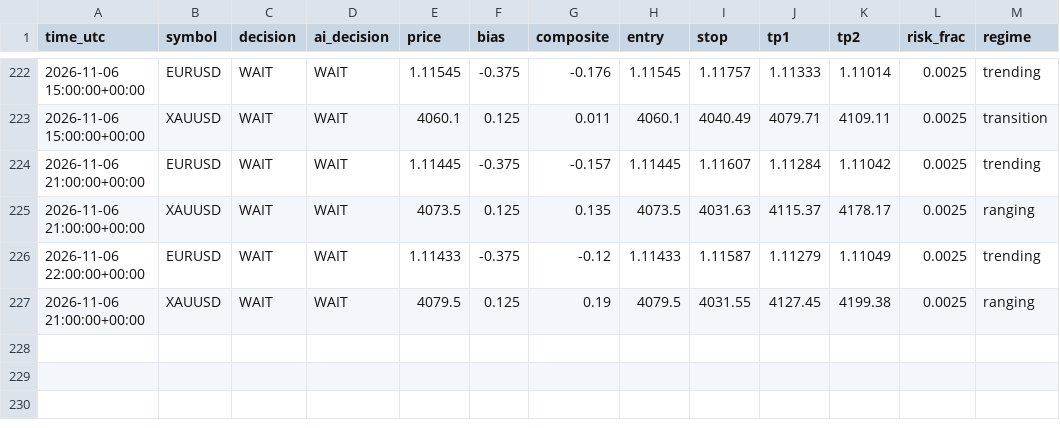
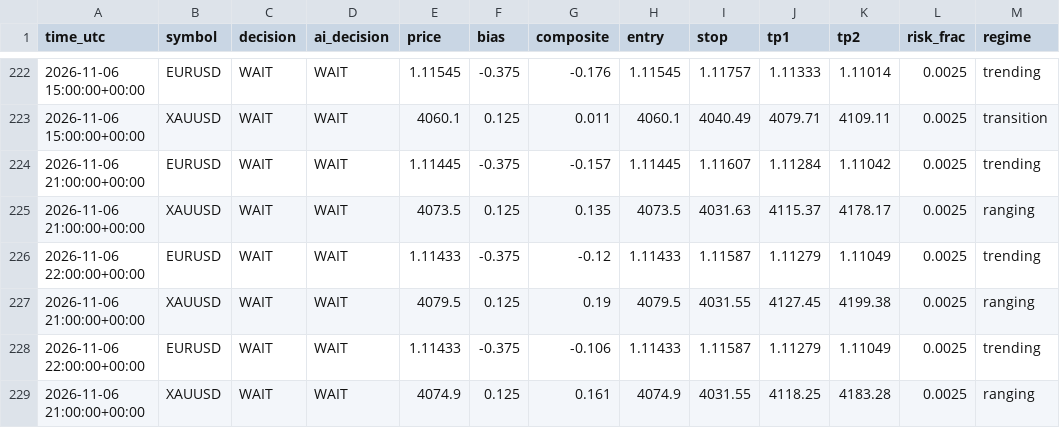
Before and after one commit to sobhansbp/Trade-, a CSV file: journal/signals.csv, drawn as a sheet; only a part is shown, gaps mark what is left out; the diff names each change by its address in the sheet, - before the commit and + after, or states it on an @@ line.

```diff
--- a/journal/signals.csv
+++ b/journal/signals.csv
+row 228: 2026-11-06 22:00:00+00:00 | EURUSD | WAIT | WAIT | 1.11433 | -0.375 | -0.106 | 1.11433 | 1.11587 | 1.11279 | 1.11049 | 0.0025 | trending
+row 229: 2026-11-06 21:00:00+00:00 | XAUUSD | WAIT | WAIT | 4074.9 | 0.125 | 0.161 | 4074.9 | 4031.55 | 4118.25 | 4183.28 | 0.0025 | ranging
```
Also changed, not shown: journal/news_scores.csv, journal/paper_equity.csv, 3 other files.
